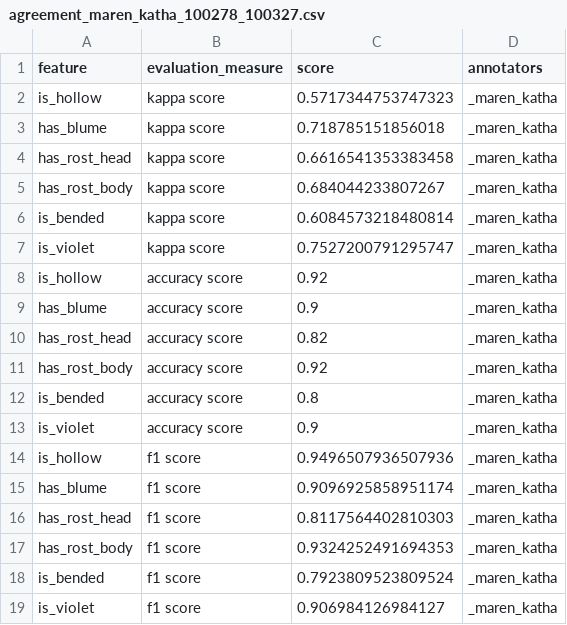
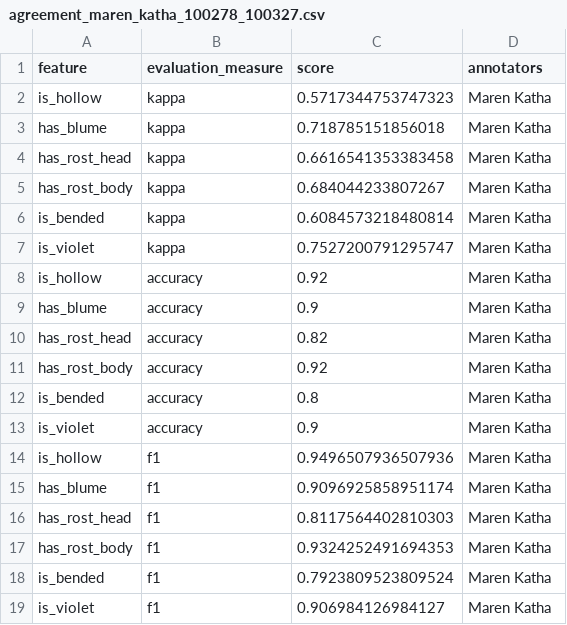
Before and after one commit to CogSciUOS/asparagus, a CSV file: annotations/evaluation_agreement_2/agreement_maren_katha_100278_100327.csv, drawn as a sheet.

```diff
--- a/annotations/evaluation_agreement_2/agreement_maren_katha_100278_100327.csv
+++ b/annotations/evaluation_agreement_2/agreement_maren_katha_100278_100327.csv
@@ -1,19 +1,19 @@
 feature,evaluation_measure,score,annotators
-is_hollow,kappa score,0.5717344753747323,_maren_katha
-has_blume,kappa score,0.718785151856018,_maren_katha
-has_rost_head,kappa score,0.6616541353383458,_maren_katha
-has_rost_body,kappa score,0.684044233807267,_maren_katha
-is_bended,kappa score,0.6084573218480814,_maren_katha
-is_violet,kappa score,0.7527200791295747,_maren_katha
-is_hollow,accuracy score,0.92,_maren_katha
-has_blume,accuracy score,0.9,_maren_katha
-has_rost_head,accuracy score,0.82,_maren_katha
-has_rost_body,accuracy score,0.92,_maren_katha
-is_bended,accuracy score,0.8,_maren_katha
-is_violet,accuracy score,0.9,_maren_katha
-is_hollow,f1 score,0.9496507936507936,_maren_katha
-has_blume,f1 score,0.9096925858951174,_maren_katha
-has_rost_head,f1 score,0.8117564402810303,_maren_katha
-has_rost_body,f1 score,0.9324252491694353,_maren_katha
-is_bended,f1 score,0.7923809523809524,_maren_katha
-is_violet,f1 score,0.906984126984127,_maren_katha
+is_hollow,kappa,0.5717344753747323,Maren Katha
+has_blume,kappa,0.718785151856018,Maren Katha
+has_rost_head,kappa,0.6616541353383458,Maren Katha
+has_rost_body,kappa,0.684044233807267,Maren Katha
+is_bended,kappa,0.6084573218480814,Maren Katha
+is_violet,kappa,0.7527200791295747,Maren Katha
+is_hollow,accuracy,0.92,Maren Katha
+has_blume,accuracy,0.9,Maren Katha
+has_rost_head,accuracy,0.82,Maren Katha
+has_rost_body,accuracy,0.92,Maren Katha
+is_bended,accuracy,0.8,Maren Katha
+is_violet,accuracy,0.9,Maren Katha
+is_hollow,f1,0.9496507936507936,Maren Katha
+has_blume,f1,0.9096925858951174,Maren Katha
+has_rost_head,f1,0.8117564402810303,Maren Katha
+has_rost_body,f1,0.9324252491694353,Maren Katha
+is_bended,f1,0.7923809523809524,Maren Katha
+is_violet,f1,0.906984126984127,Maren Katha
```
Also changed, not shown: annotations/evaluation_agreement_2/agreement_malin_katha_100278_100327.csv, annotations/evaluation_agreement_2/agreement_maren_malin_100278_100327.csv, 3 other files.
